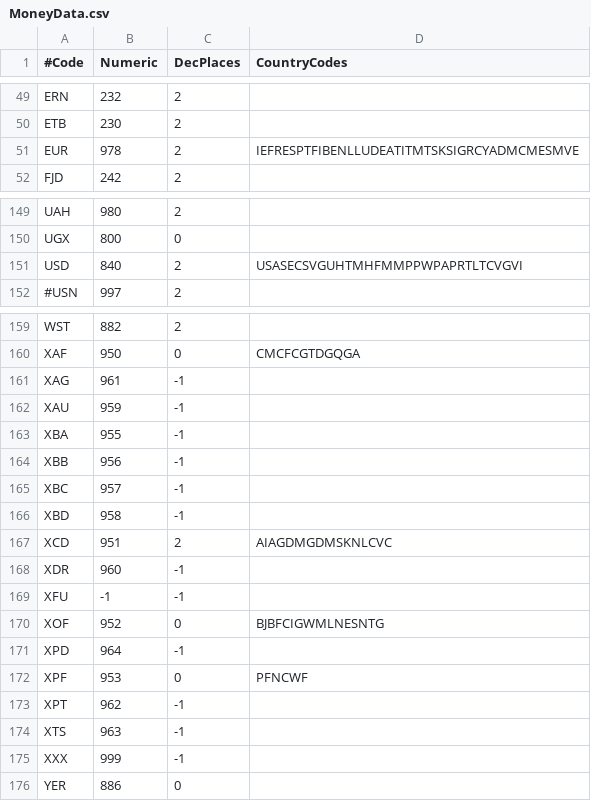
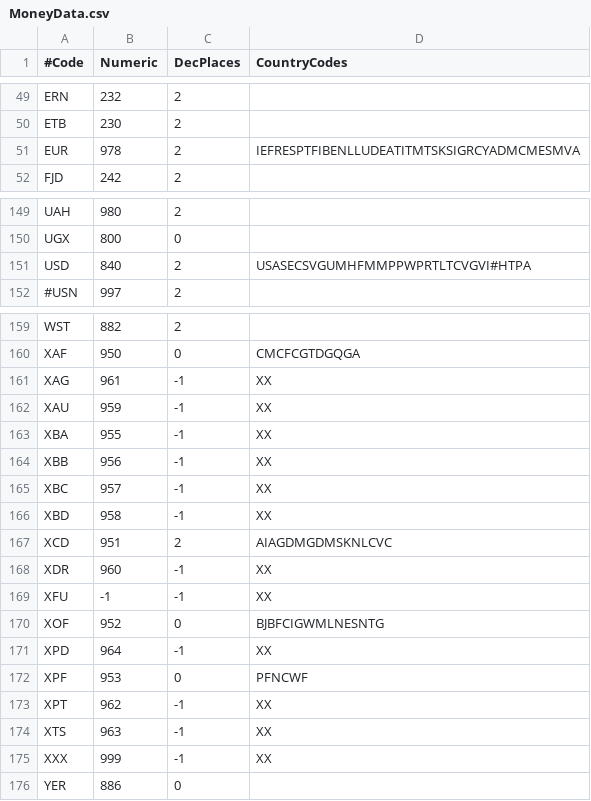
Before and after one commit to JodaOrg/joda-money, a CSV file: src/main/java/org/joda/money/MoneyData.csv, drawn as a sheet; only a part is shown, gaps mark what is left out.

Commit message:
Add Locale lookup to CurrencyUnit
git-svn-id: http://joda-money.svn.sourceforge.net/svnroot/joda-money/JodaMoney/trunk@25 2c5f9ba7-4085-48b6-80d1-8d266ab48176

```diff
--- a/src/main/java/org/joda/money/MoneyData.csv
+++ b/src/main/java/org/joda/money/MoneyData.csv
@@ -50,3 +50,3 @@ ERN,232,2,
 ETB,230,2,
-EUR,978,2,IEFRESPTFIBENLLUDEATITMTSKSIGRCYADMCMESMVE
+EUR,978,2,IEFRESPTFIBENLLUDEATITMTSKSIGRCYADMCMESMVA
 FJD,242,2,
@@ -150,3 +150,3 @@ UAH,980,2,
 UGX,800,0,
-USD,840,2,USASECSVGUHTMHFMMPPWPAPRTLTCVGVI
+USD,840,2,USASECSVGUMHFMMPPWPRTLTCVGVI#HTPA
 #USN,997,2,
@@ -160,17 +160,17 @@ WST,882,2,
 XAF,950,0,CMCFCGTDGQGA
-XAG,961,-1,
-XAU,959,-1,
-XBA,955,-1,
-XBB,956,-1,
-XBC,957,-1,
-XBD,958,-1,
+XAG,961,-1,XX
+XAU,959,-1,XX
+XBA,955,-1,XX
+XBB,956,-1,XX
+XBC,957,-1,XX
+XBD,958,-1,XX
 XCD,951,2,AIAGDMGDMSKNLCVC
-XDR,960,-1,
-XFU,-1,-1,
+XDR,960,-1,XX
+XFU,-1,-1,XX
 XOF,952,0,BJBFCIGWMLNESNTG
-XPD,964,-1,
+XPD,964,-1,XX
 XPF,953,0,PFNCWF
-XPT,962,-1,
-XTS,963,-1,
-XXX,999,-1,
+XPT,962,-1,XX
+XTS,963,-1,XX
+XXX,999,-1,XX
 YER,886,0,
```
Also changed, not shown: 4 other files.
